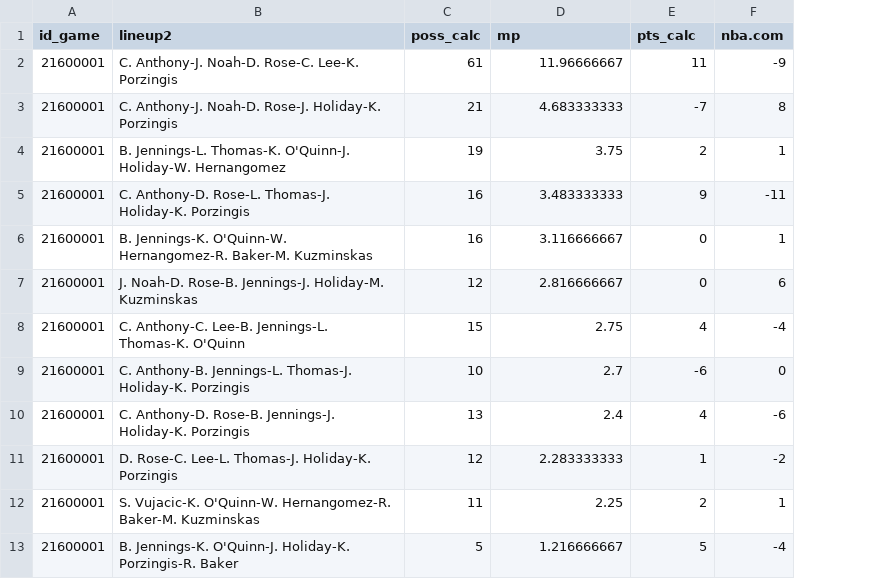
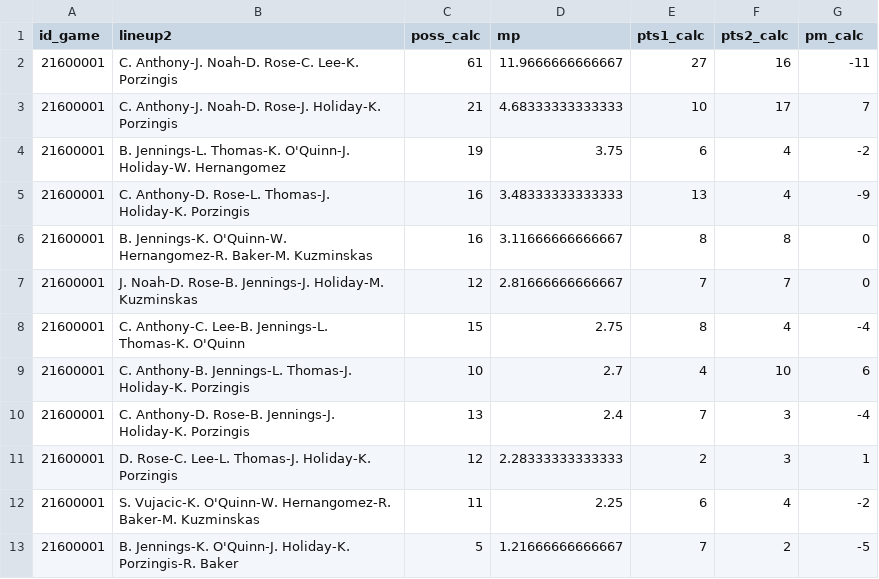
Before and after one commit to tonyelhabr/nba-rapm, a CSV file: data/debug/stints2_debug_2016.csv, drawn as a sheet; only a part is shown; addresses are those after the commit; the diff covers the shown part only; the diff names each change by its address in the sheet, - before the commit and + after, or states it on an @@ line.

```diff
--- a/data/debug/stints2_debug_2016.csv
+++ b/data/debug/stints2_debug_2016.csv
+column E (pts1_calc), rows 2-13: 27 | 10 | 6 | 13 | 8 | 7 | 8 | 4 | 7 | 2 | 6 | 7
-F1: pts_calc
+F1: pts2_calc
-G1: nba.com
+G1: pm_calc
-D2 (mp): 11.96666667
+D2 (mp): 11.9666666666667
-F2 (pts2_calc): 11
+F2 (pts2_calc): 16
-G2 (pm_calc): -9
+G2 (pm_calc): -11
-D3 (mp): 4.683333333
+D3 (mp): 4.68333333333333
-F3 (pts2_calc): -7
+F3 (pts2_calc): 17
-G3 (pm_calc): 8
+G3 (pm_calc): 7
-F4 (pts2_calc): 2
+F4 (pts2_calc): 4
-G4 (pm_calc): 1
+G4 (pm_calc): -2
-D5 (mp): 3.483333333
+D5 (mp): 3.48333333333333
-F5 (pts2_calc): 9
+F5 (pts2_calc): 4
-G5 (pm_calc): -11
+G5 (pm_calc): -9
-D6 (mp): 3.116666667
+D6 (mp): 3.11666666666667
-F6 (pts2_calc): 0
+F6 (pts2_calc): 8
-G6 (pm_calc): 1
+G6 (pm_calc): 0
-D7 (mp): 2.816666667
+D7 (mp): 2.81666666666667
-F7 (pts2_calc): 0
+F7 (pts2_calc): 7
-G7 (pm_calc): 6
+G7 (pm_calc): 0
-F9 (pts2_calc): -6
+F9 (pts2_calc): 10
-G9 (pm_calc): 0
+G9 (pm_calc): 6
-F10 (pts2_calc): 4
+F10 (pts2_calc): 3
-G10 (pm_calc): -6
+G10 (pm_calc): -4
-D11 (mp): 2.283333333
+D11 (mp): 2.28333333333333
-F11 (pts2_calc): 1
+F11 (pts2_calc): 3
-G11 (pm_calc): -2
+G11 (pm_calc): 1
-F12 (pts2_calc): 2
+F12 (pts2_calc): 4
-G12 (pm_calc): 1
+G12 (pm_calc): -2
-D13 (mp): 1.216666667
+D13 (mp): 1.21666666666667
-F13 (pts2_calc): 5
+F13 (pts2_calc): 2
-G13 (pm_calc): -4
+G13 (pm_calc): -5
```
Also changed, not shown: 1 removed row and 13 edited cells elsewhere in this file, data/debug/stints1_debug_2016.csv, 4 other files.
